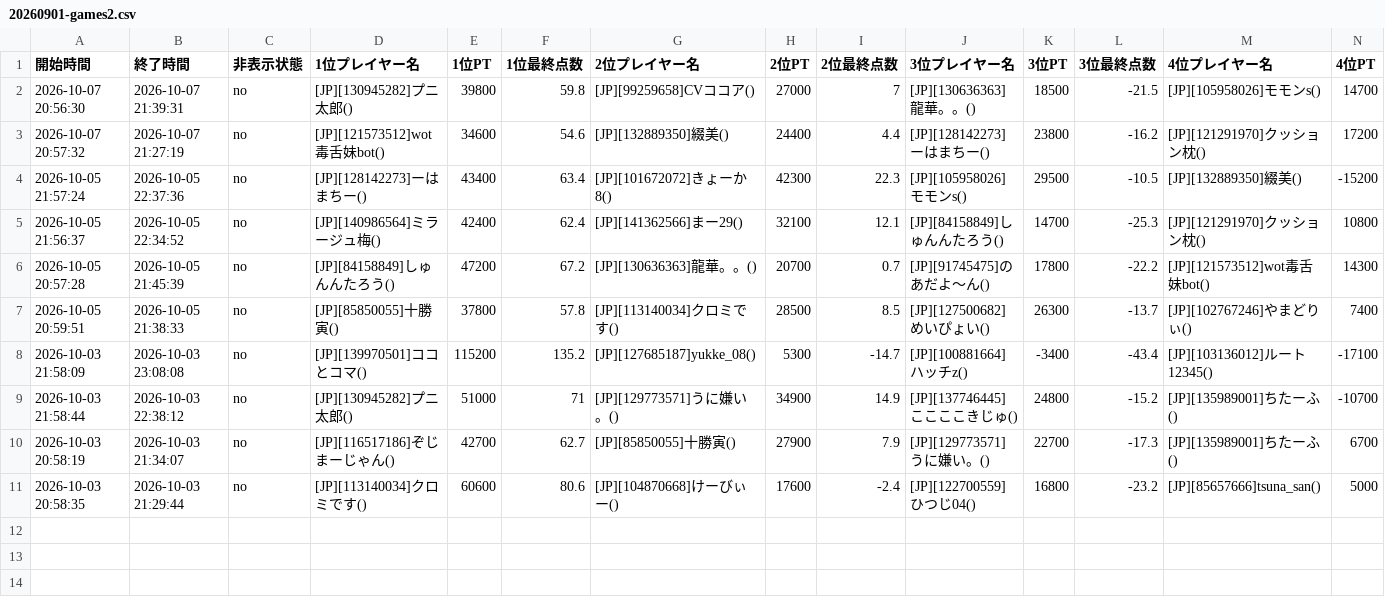
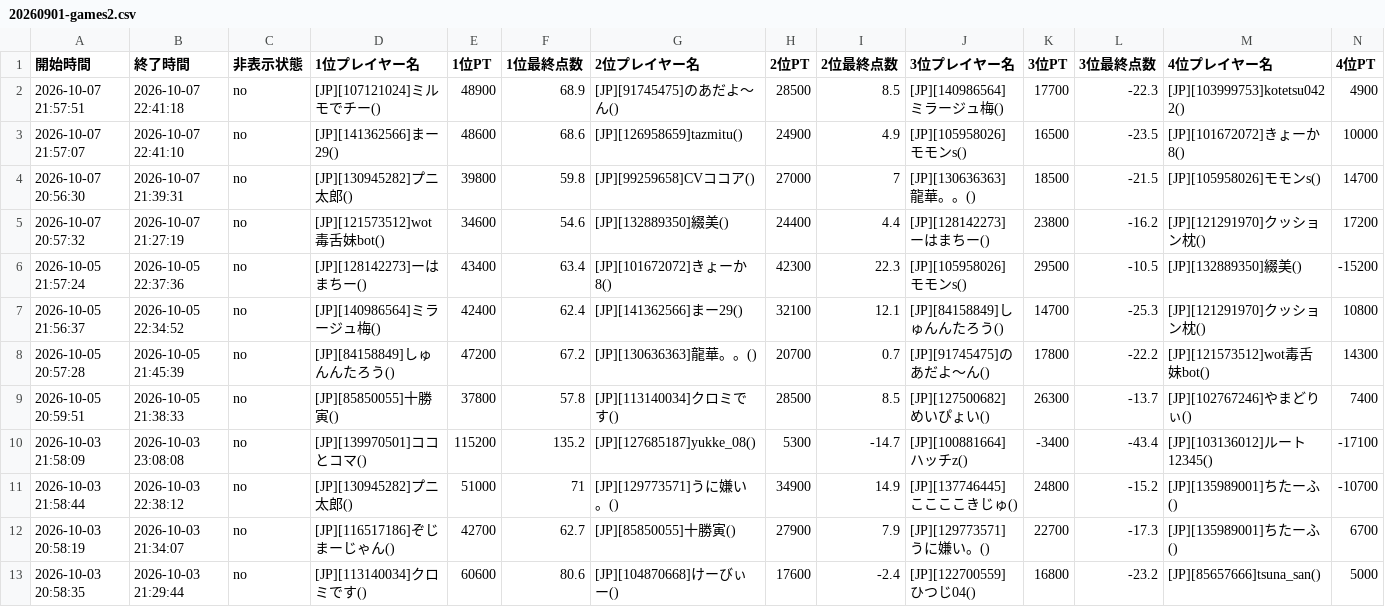
Before and after one commit to monoqlo-league/event-data, a CSV file: 20260901-games2.csv, drawn as a sheet; only a part is shown; rows hold the shown columns only; the diff names each change by its address in the sheet, - before the commit and + after, or states it on an @@ line.

Commit message:
Add files via upload

```diff
--- a/20260901-games2.csv
+++ b/20260901-games2.csv
+row 2: 2026-10-07 21:57:51 | 2026-10-07 22:41:18 | no | [JP][107121024]ミルモでチー() | 48900 | 68.9 | [JP][91745475]のあだよ〜ん() | 28500 | 8.5 | [JP][140986564]ミラージュ梅() | 17700 | -22.3 | [JP][103999753]kotetsu0422() | 4900
+row 3: 2026-10-07 21:57:07 | 2026-10-07 22:41:10 | no | [JP][141362566]まー29() | 48600 | 68.6 | [JP][126958659]tazmitu() | 24900 | 4.9 | [JP][105958026]モモンs() | 16500 | -23.5 | [JP][101672072]きょーか8() | 10000
```
